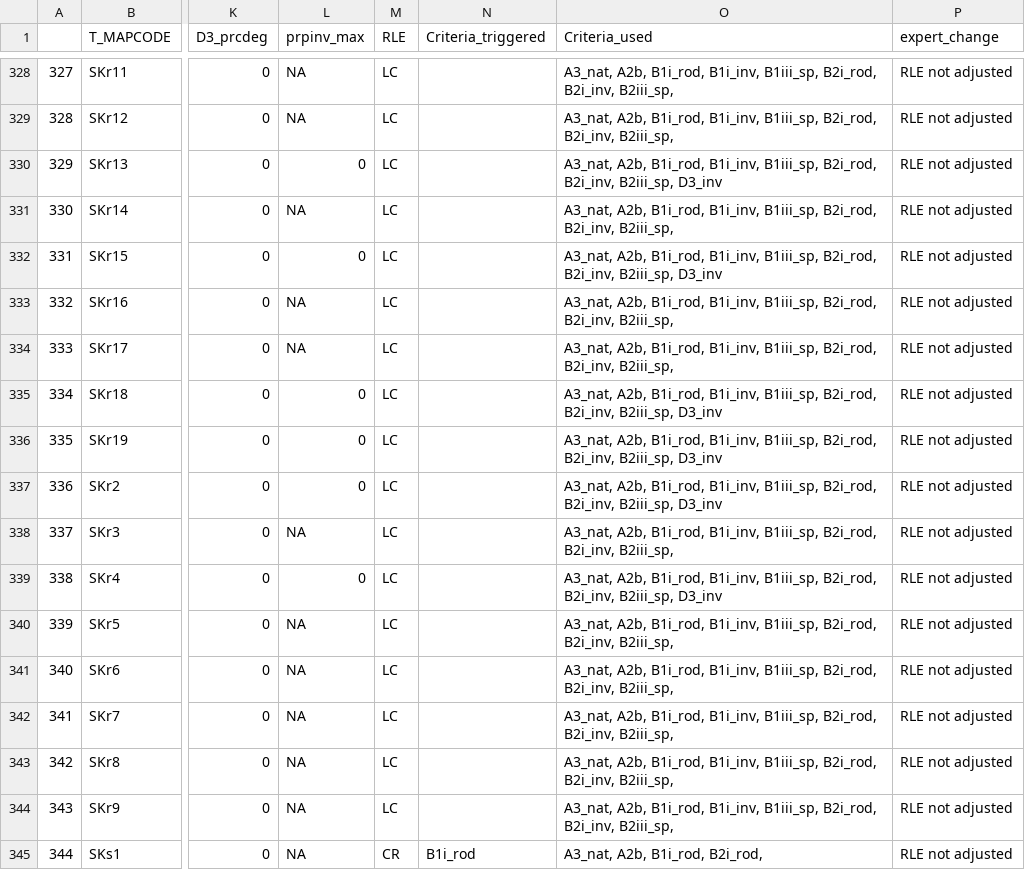
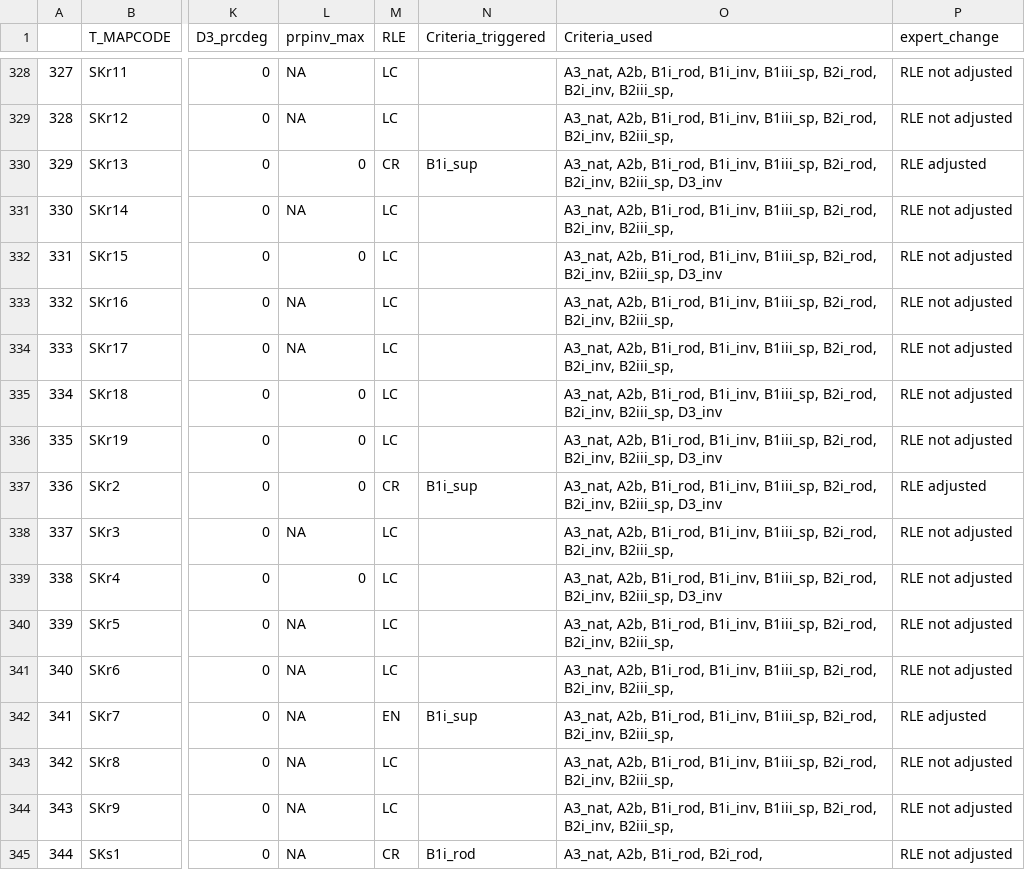
Before and after one commit to askowno/RLE_terr, a CSV file: outputs/RLE_full_compiled_adjusted.csv, drawn as a sheet; only a part is shown, gaps mark what is left out; the diff names each change by its address in the sheet, - before the commit and + after, or states it on an @@ line.

```diff
--- a/outputs/RLE_full_compiled_adjusted.csv
+++ b/outputs/RLE_full_compiled_adjusted.csv
-M330 (RLE): LC
+M330 (RLE): CR
-N330 (Criteria_triggered): (empty)
+N330 (Criteria_triggered): B1i_sup
-P330 (expert_change): RLE not adjusted
+P330 (expert_change): RLE adjusted
-M337 (RLE): LC
+M337 (RLE): CR
-N337 (Criteria_triggered): (empty)
+N337 (Criteria_triggered): B1i_sup
-P337 (expert_change): RLE not adjusted
+P337 (expert_change): RLE adjusted
-M342 (RLE): LC
+M342 (RLE): EN
-N342 (Criteria_triggered): (empty)
+N342 (Criteria_triggered): B1i_sup
-P342 (expert_change): RLE not adjusted
+P342 (expert_change): RLE adjusted
```
Also changed, not shown: outputs/rle_count.csv, outputs/rle_ext.csv, 5 other files.
